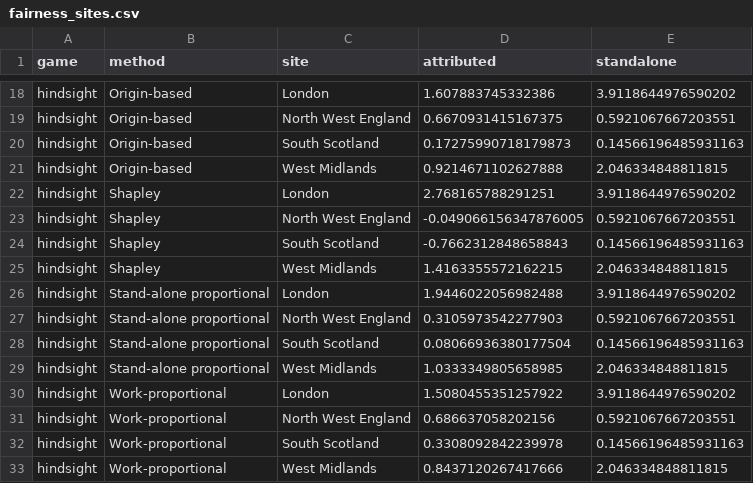
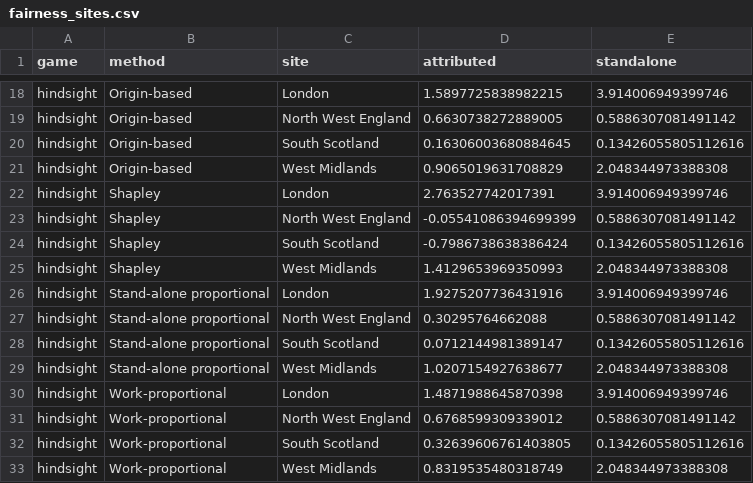
Before and after one commit to vinhqdang/Sustainable-Operations-and-Computers, a CSV file: results/fairness_sites.csv, drawn as a sheet; only a part is shown, gaps mark what is left out; the diff covers the shown part only; the diff names each change by its address in the sheet, - before the commit and + after, or states it on an @@ line.

```diff
--- a/results/fairness_sites.csv
+++ b/results/fairness_sites.csv
-D18 (attributed): 1.607883745332386
+D18 (attributed): 1.5897725838982215
-E18 (standalone): 3.9118644976590202
+E18 (standalone): 3.914006949399746
-D19 (attributed): 0.6670931415167375
+D19 (attributed): 0.6630738272889005
-E19 (standalone): 0.5921067667203551
+E19 (standalone): 0.5886307081491142
-D20 (attributed): 0.17275990718179873
+D20 (attributed): 0.16306003680884645
-E20 (standalone): 0.14566196485931163
+E20 (standalone): 0.13426055805112616
-D21 (attributed): 0.9214671102627888
+D21 (attributed): 0.9065019631708829
-E21 (standalone): 2.046334848811815
+E21 (standalone): 2.048344973388308
-D22 (attributed): 2.768165788291251
+D22 (attributed): 2.763527742017391
-E22 (standalone): 3.9118644976590202
+E22 (standalone): 3.914006949399746
-D23 (attributed): -0.049066156347876005
+D23 (attributed): -0.05541086394699399
-E23 (standalone): 0.5921067667203551
+E23 (standalone): 0.5886307081491142
-D24 (attributed): -0.7662312848658843
+D24 (attributed): -0.7986738638386424
-E24 (standalone): 0.14566196485931163
+E24 (standalone): 0.13426055805112616
-D25 (attributed): 1.4163355572162215
+D25 (attributed): 1.4129653969350993
-E25 (standalone): 2.046334848811815
+E25 (standalone): 2.048344973388308
-D26 (attributed): 1.9446022056982488
+D26 (attributed): 1.9275207736431916
-E26 (standalone): 3.9118644976590202
+E26 (standalone): 3.914006949399746
-D27 (attributed): 0.3105973542277903
+D27 (attributed): 0.30295764662088
-E27 (standalone): 0.5921067667203551
+E27 (standalone): 0.5886307081491142
-D28 (attributed): 0.08066936380177504
+D28 (attributed): 0.0712144981389147
-E28 (standalone): 0.14566196485931163
+E28 (standalone): 0.13426055805112616
-D29 (attributed): 1.0333349805658985
+D29 (attributed): 1.0207154927638677
-E29 (standalone): 2.046334848811815
+E29 (standalone): 2.048344973388308
-D30 (attributed): 1.5080455351257922
+D30 (attributed): 1.4871988645870398
-E30 (standalone): 3.9118644976590202
+E30 (standalone): 3.914006949399746
-D31 (attributed): 0.686637058202156
+D31 (attributed): 0.6768599309339012
-E31 (standalone): 0.5921067667203551
+E31 (standalone): 0.5886307081491142
-D32 (attributed): 0.3308092842239978
+D32 (attributed): 0.32639606761403805
-E32 (standalone): 0.14566196485931163
+E32 (standalone): 0.13426055805112616
-D33 (attributed): 0.8437120267417666
+D33 (attributed): 0.8319535480318749
-E33 (standalone): 2.046334848811815
+E33 (standalone): 2.048344973388308
```
Also changed, not shown: 80 edited cells elsewhere in this file, results/fairness_checks.csv, results/fairness_pooling.csv, 29 other files.
